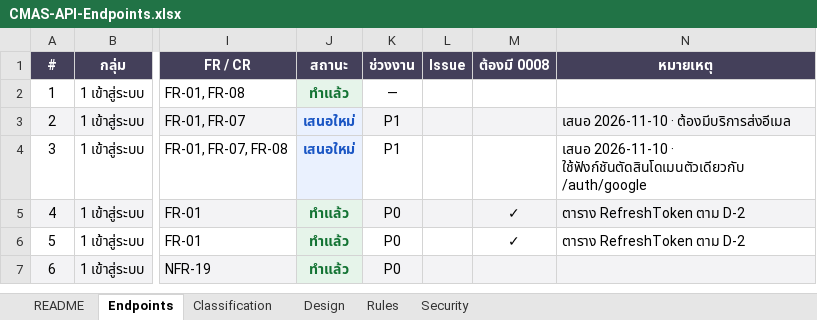
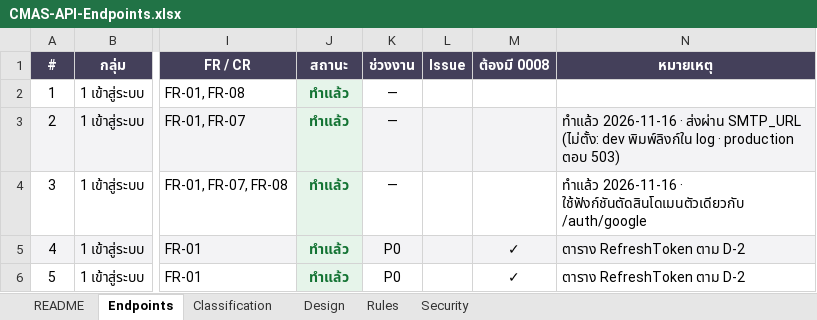
Before and after one commit to SIET-KMITL-INCEPTIO/CMAS-CLO, an Excel workbook: docs/excel/api/CMAS-API-Endpoints.xlsx, sheet Endpoints, drawn as a sheet; only a part is shown, gaps mark what is left out; the shorter side is filled out with more unchanged rows; values as stored, in another font and other column widths than the file's, no borders; the diff names each change by its address in the sheet, - before the commit and + after, or states it on an @@ line.

```diff
--- a/docs/excel/api/CMAS-API-Endpoints.xlsx (sheet Endpoints)
+++ b/docs/excel/api/CMAS-API-Endpoints.xlsx (sheet Endpoints)
-J3:J4 (สถานะ): เสนอใหม่
+J3:J4 (สถานะ): ทำแล้ว
-J3:J4 text colour: #1A56C4
+J3:J4 text colour: #137333
-K3:K4 (ช่วงงาน): P1
+K3:K4 (ช่วงงาน): —
-N3 (หมายเหตุ): เสนอ 2026-11-10 · ต้องมีบริการส่งอีเมล
+N3 (หมายเหตุ): ทำแล้ว 2026-11-16 · ส่งผ่าน SMTP_URL (ไม่ตั้ง: dev พิมพ์ลิงก์ใน log · production ตอบ 503)
-N4 (หมายเหตุ): เสนอ 2026-11-10 · ใช้ฟังก์ชันตัดสินโดเมนตัวเดียวกับ…
+N4 (หมายเหตุ): ทำแล้ว 2026-11-16 · ใช้ฟังก์ชันตัดสินโดเมนตัวเดียวกับ…
```
Also changed, not shown: sheet Design, 30 other files.
